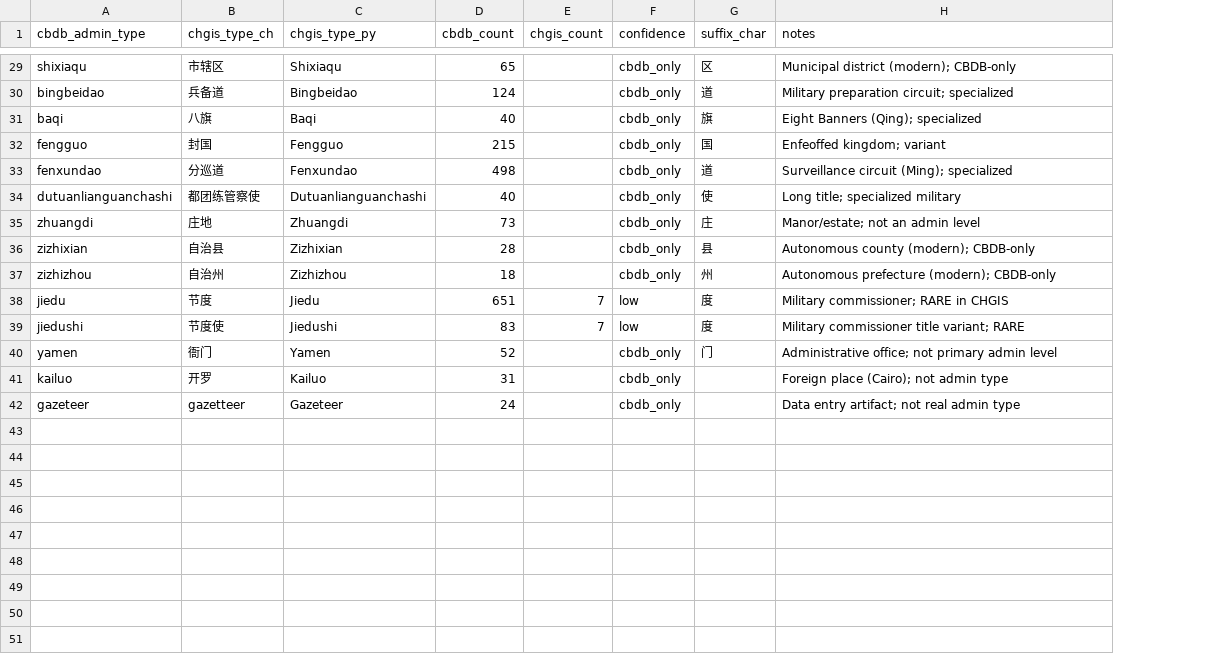
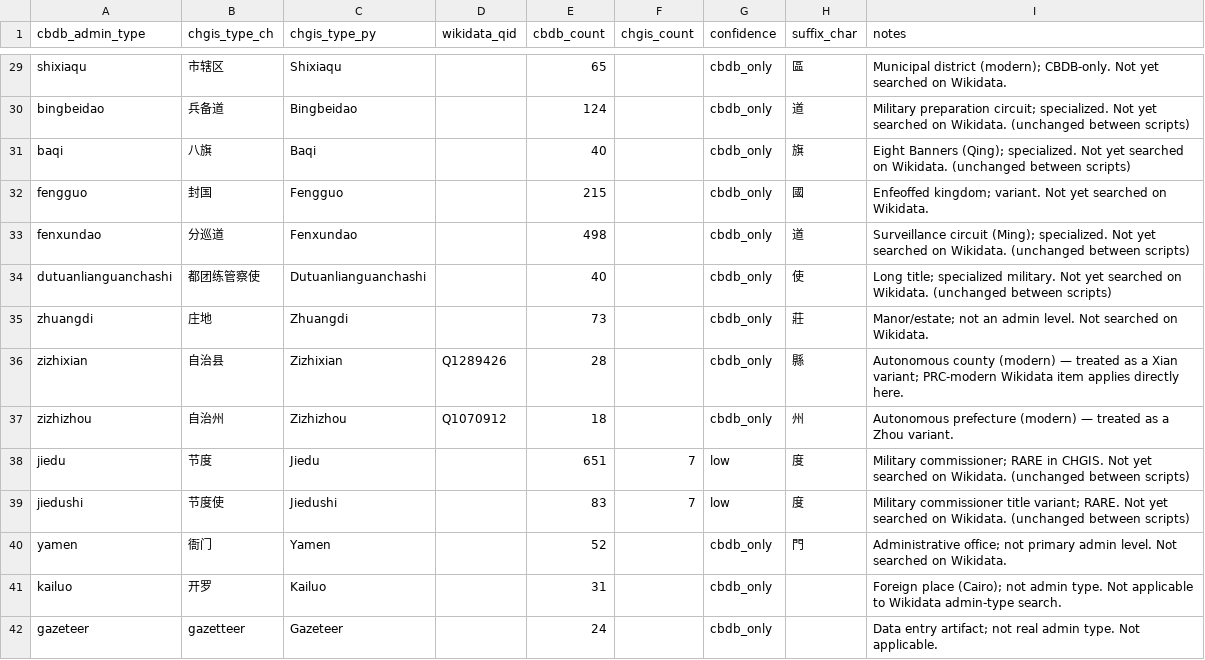
Before and after one commit to lejeanbaptiste/authoritypacks, a TSV file: admin_type_concordance.tsv, drawn as a sheet; only a part is shown, gaps mark what is left out; addresses are those after the commit; the diff covers the shown part only; the diff names each change by its address in the sheet, - before the commit and + after, or states it on an @@ line.

Commit message:
Merge local name-typing, CRS reprojection, and crosswalk work onto origin/main
Reconciles local uncommitted work with 3 upstream commits (office/origin
graph, appointments, place-zh-hant pack) that touched overlapping files.
Local features preserved: names[] as a superset of searchStrings in CBDB
person compilation (bare 姓/名/字 + short forms for entities.xml), CHGIS
shapefile CRS reprojection to WGS84, Wikidata compileKind crosswalk-disable
flag, and CBDB admin-type suffix concordance for place search strings.

```diff
--- a/admin_type_concordance.tsv
+++ b/admin_type_concordance.tsv
+column D (wikidata_qid), rows 36-37: Q1289426 | Q1070912
-H29 (suffix_char): 区
+H29 (suffix_char): 區
-I29 (notes): …district (modern); CBDB-only
+I29 (notes): …district (modern); CBDB-only. Not yet searched on Wikidata.
-I30 (notes): …preparation circuit; specialized
+I30 (notes): …preparation circuit; specialized. Not yet searched on Wikidata. (unchanged between scripts)
-I31 (notes): …Banners (Qing); specialized
+I31 (notes): …Banners (Qing); specialized. Not yet searched on Wikidata. (unchanged between scripts)
-H32 (suffix_char): 国
+H32 (suffix_char): 國
-I32 (notes): Enfeoffed kingdom; variant
+I32 (notes): Enfeoffed kingdom; variant. Not yet searched on Wikidata.
-I33 (notes): …circuit (Ming); specialized
+I33 (notes): …circuit (Ming); specialized. Not yet searched on Wikidata. (unchanged between scripts)
-I34 (notes): …title; specialized military
+I34 (notes): …title; specialized military. Not yet searched on Wikidata. (unchanged between scripts)
-H35 (suffix_char): 庄
+H35 (suffix_char): 莊
-I35 (notes): …an admin level
+I35 (notes): …an admin level. Not searched on Wikidata.
-H36 (suffix_char): 县
+H36 (suffix_char): 縣
-I36 (notes): Autonomous county (modern); CBDB-only
+I36 (notes): Autonomous county (modern) — treated as a Xian variant; PRC-modern Wikidata item applies directly here.
-I37 (notes): Autonomous prefecture (modern); CBDB-only
+I37 (notes): Autonomous prefecture (modern) — treated as a Zhou variant.
-I38 (notes): …RARE in CHGIS
+I38 (notes): …RARE in CHGIS. Not yet searched on Wikidata. (unchanged between scripts)
-I39 (notes): …title variant; RARE
+I39 (notes): …title variant; RARE. Not yet searched on Wikidata. (unchanged between scripts)
-H40 (suffix_char): 门
+H40 (suffix_char): 門
-I40 (notes): …primary admin level
+I40 (notes): …primary admin level. Not searched on Wikidata.
-I41 (notes): …not admin type
+I41 (notes): …not admin type. Not applicable to Wikidata admin-type search.
-I42 (notes): …real admin type
+I42 (notes): …real admin type. Not applicable.
```
Also changed, not shown: 25 edited cells elsewhere in this file, 18 other files.
